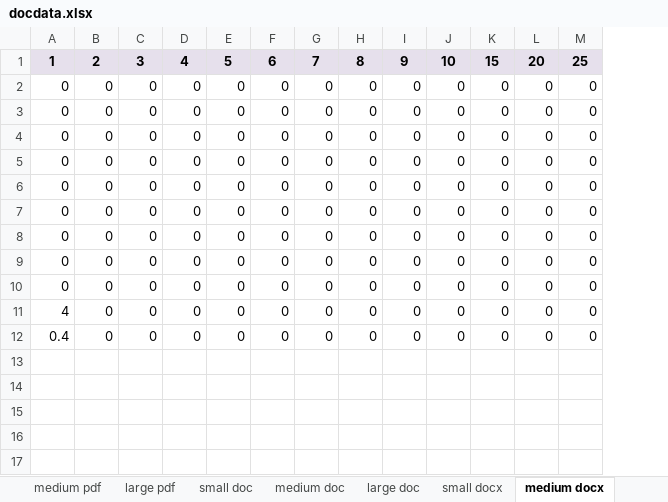
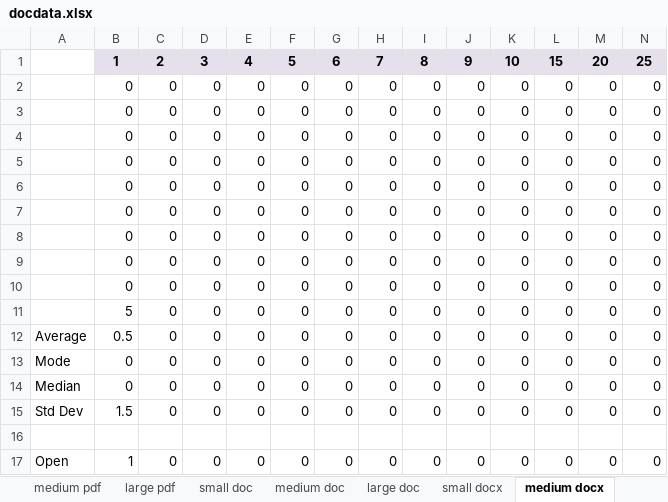
Before and after one commit to wjt1321/TeamOne, an Excel workbook: Ratings/docdata.xlsx, sheet medium docx, drawn as a sheet; only a part is shown; values as stored, in another font and other column widths than the file's, no borders; addresses are those after the commit; rows hold the shown columns only; the diff names each change by its address in the sheet, - before the commit and + after, or states it on an @@ line.

```diff
--- a/Ratings/docdata.xlsx (sheet medium docx)
+++ b/Ratings/docdata.xlsx (sheet medium docx)
+column A, row 12: Average
-B11: 4
+B11: 5
-B12: 0.4
+B12: 0.5
+row 13: Mode | 0 | 0 | 0 | 0 | 0 | 0 | 0 | 0 | 0 | 0 | 0 | 0 | 0
+row 14: Median | 0 | 0 | 0 | 0 | 0 | 0 | 0 | 0 | 0 | 0 | 0 | 0 | 0
+row 15: Std Dev | 1.5 | 0 | 0 | 0 | 0 | 0 | 0 | 0 | 0 | 0 | 0 | 0 | 0
+row 16: (empty)
+row 17: Open | 1 | 0 | 0 | 0 | 0 | 0 | 0 | 0 | 0 | 0 | 0 | 0 | 0
```
Also changed, not shown: sheet large doc, sheet medium text, sheet medium doc, sheet large text, sheet small doc, sheet small pdf, 5 more sheets, other sheet tabs, formulas that keep their value, charts or pictures, 1 other file.
